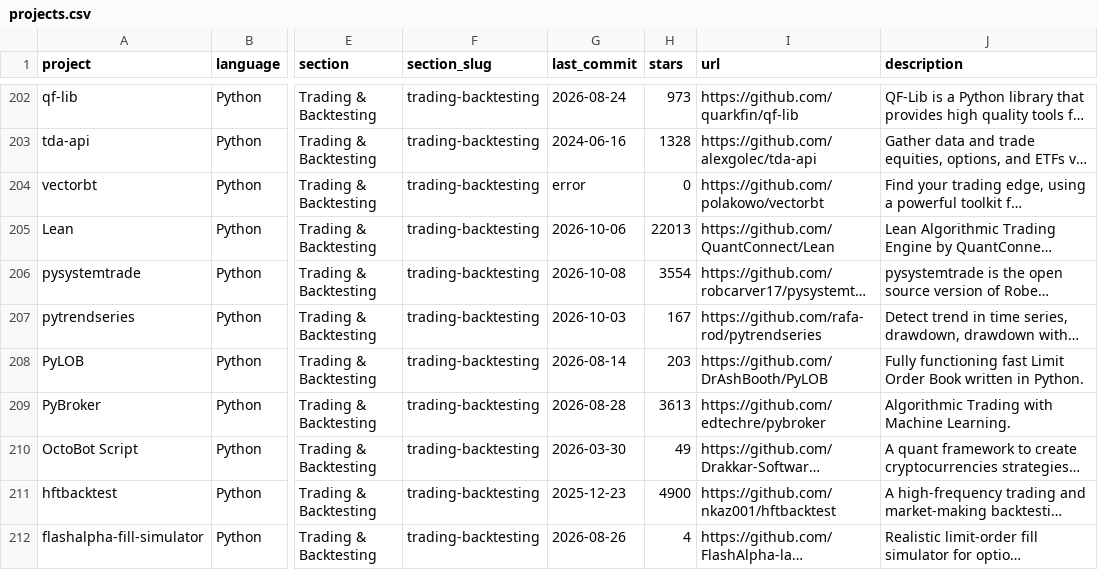
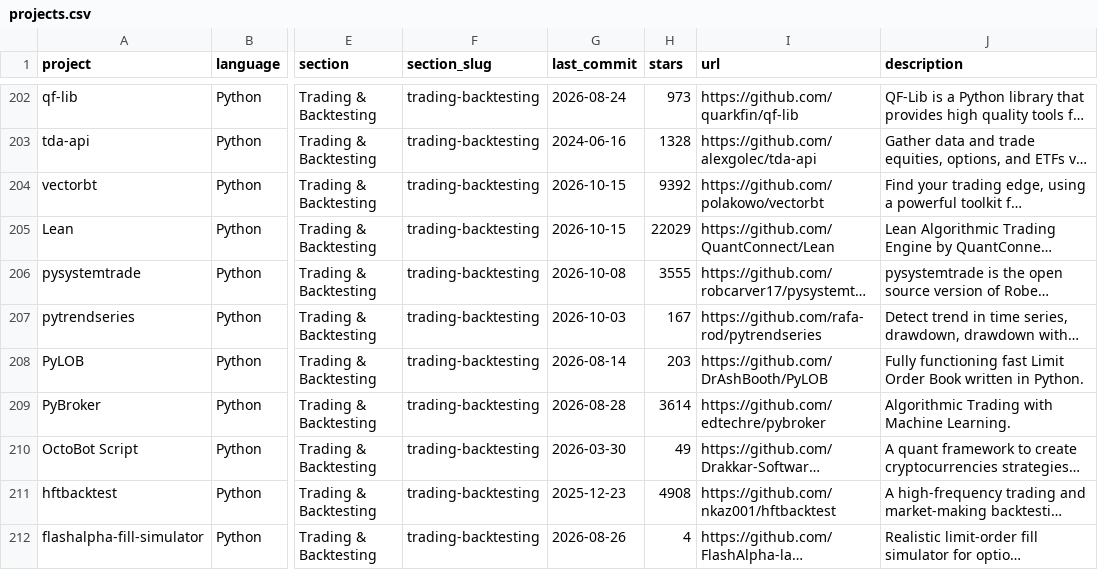
Before and after one commit to GoSteveHsieh/awesome-quant, a CSV file: projects.csv, drawn as a sheet; only a part is shown, gaps mark what is left out; long unchanged cells end in …; the diff covers the shown part only; the diff names each change by its address in the sheet, - before the commit and + after, or states it on an @@ line.

```diff
--- a/projects.csv
+++ b/projects.csv
-G204 (last_commit): error
+G204 (last_commit): 2026-10-15
-H204 (stars): 0
+H204 (stars): 9392
-G205 (last_commit): 2026-10-06
+G205 (last_commit): 2026-10-15
-H205 (stars): 22013
+H205 (stars): 22029
-H206 (stars): 3554
+H206 (stars): 3555
-H209 (stars): 3613
+H209 (stars): 3614
-H211 (stars): 4900
+H211 (stars): 4908
```
Also changed, not shown: 122 edited cells elsewhere in this file, 1 other file.
